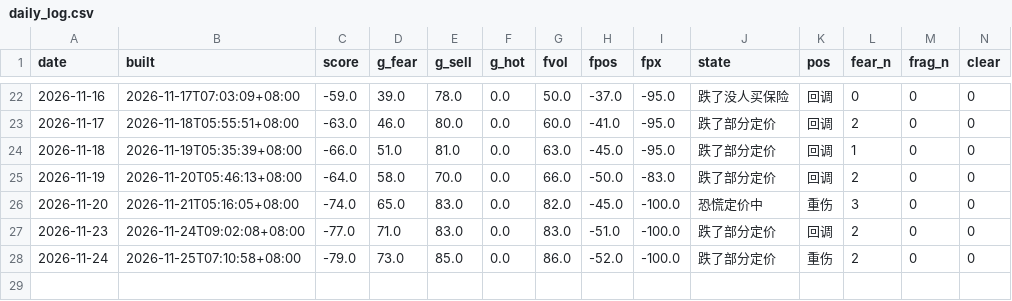
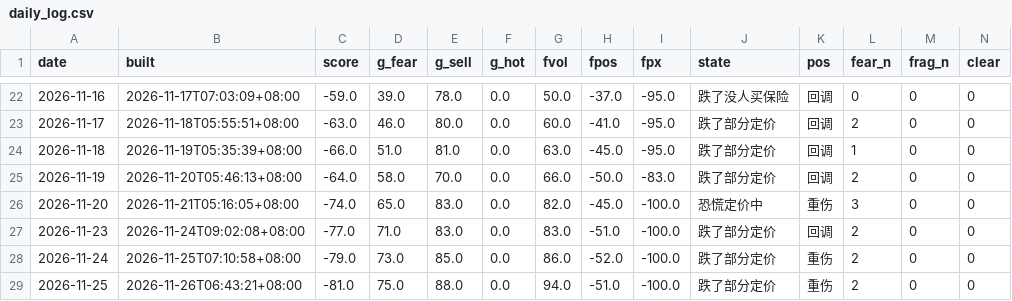
Before and after one commit to parker123450/tech-sentiment, a CSV file: daily_log.csv, drawn as a sheet; only a part is shown, gaps mark what is left out; rows hold the shown columns only; the diff names each change by its address in the sheet, - before the commit and + after, or states it on an @@ line.

```diff
--- a/daily_log.csv
+++ b/daily_log.csv
+row 29: 2026-11-25 | 2026-11-26T06:43:21+08:00 | -81.0 | 75.0 | 88.0 | 0.0 | 94.0 | -51.0 | -100.0 | 跌了部分定价 | 重伤 | 2 | 0 | 0
```
Also changed, not shown: pc_history.csv, 2 other files.
